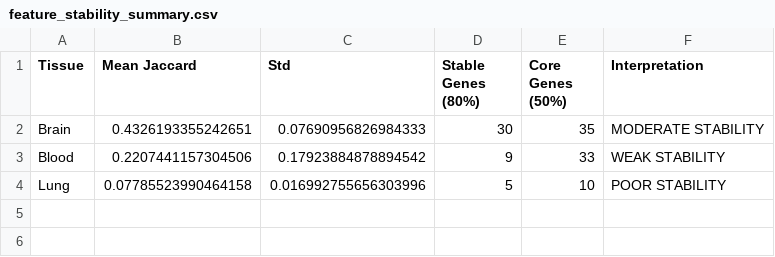
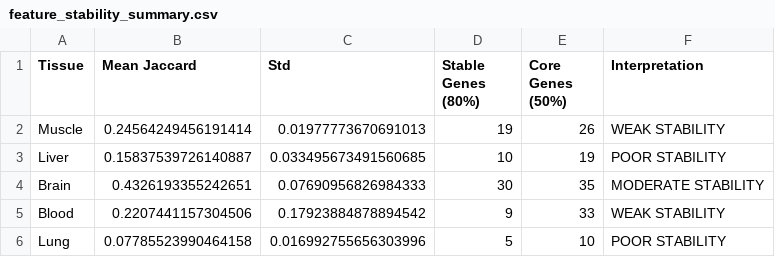
Before and after one commit to TianYuan-Liu/pig-dev-stage, a CSV file: machine_learning/analysis/results/feature_stability_summary.csv, drawn as a sheet.

Commit message:
docs: Update thesis and paper content, add new references, and regenerate analysis results and figures.

```diff
--- a/machine_learning/analysis/results/feature_stability_summary.csv
+++ b/machine_learning/analysis/results/feature_stability_summary.csv
@@ -1,2 +1,4 @@
 Tissue,Mean Jaccard,Std,Stable Genes (80%),Core Genes (50%),Interpretation
+Muscle,0.24564249456191414,0.01977773670691013,19,26,WEAK STABILITY
+Liver,0.15837539726140887,0.033495673491560685,10,19,POOR STABILITY
 Brain,0.4326193355242651,0.07690956826984333,30,35,MODERATE STABILITY
```
Also changed, not shown: 24 other files.
